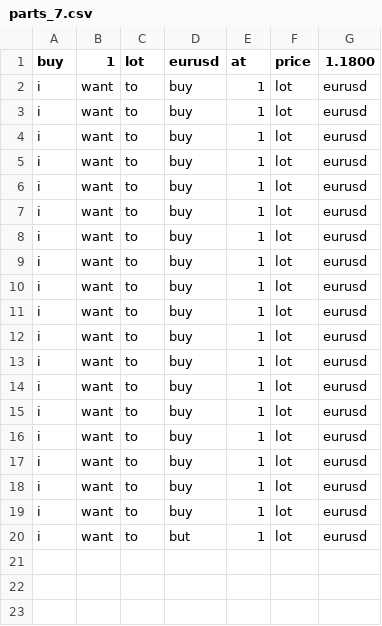
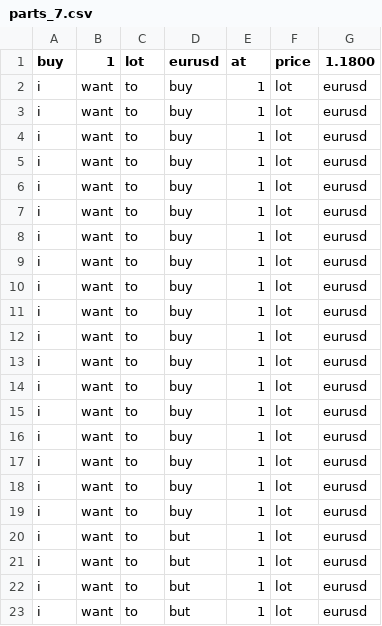
Before and after one commit to Milad-Abooali/pybeain, a CSV file: logs/parts_7.csv, drawn as a sheet.

```diff
--- a/logs/parts_7.csv
+++ b/logs/parts_7.csv
@@ -20 +20,4 @@ i,want,to,buy,1,lot,eurusd
 i,want,to,but,1,lot,eurusd
+i,want,to,but,1,lot,eurusd
+i,want,to,but,1,lot,eurusd
+i,want,to,but,1,lot,eurusd
```
Also changed, not shown: logs/figure_13.csv, logs/figure_2.csv, 11 other files.
